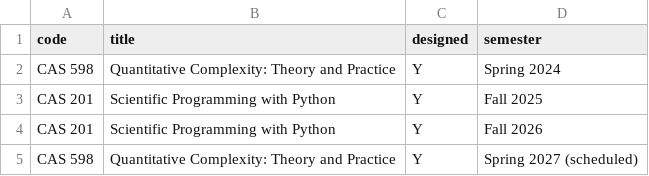
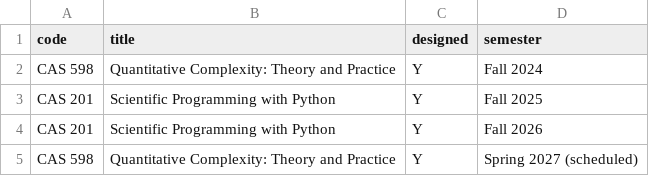
Before and after one commit to colemathis/CM-CV, a CSV file: data/teaching-experience.csv, drawn as a sheet.

```diff
--- a/data/teaching-experience.csv
+++ b/data/teaching-experience.csv
@@ -1,3 +1,3 @@
 code,title,designed,semester
-CAS 598,Quantitative Complexity: Theory and Practice,Y,Spring 2024
+CAS 598,Quantitative Complexity: Theory and Practice,Y,Fall 2024
 CAS 201,Scientific Programming with Python,Y,Fall 2025
```
Also changed, not shown: data/mentorship.csv, 1 other file.
